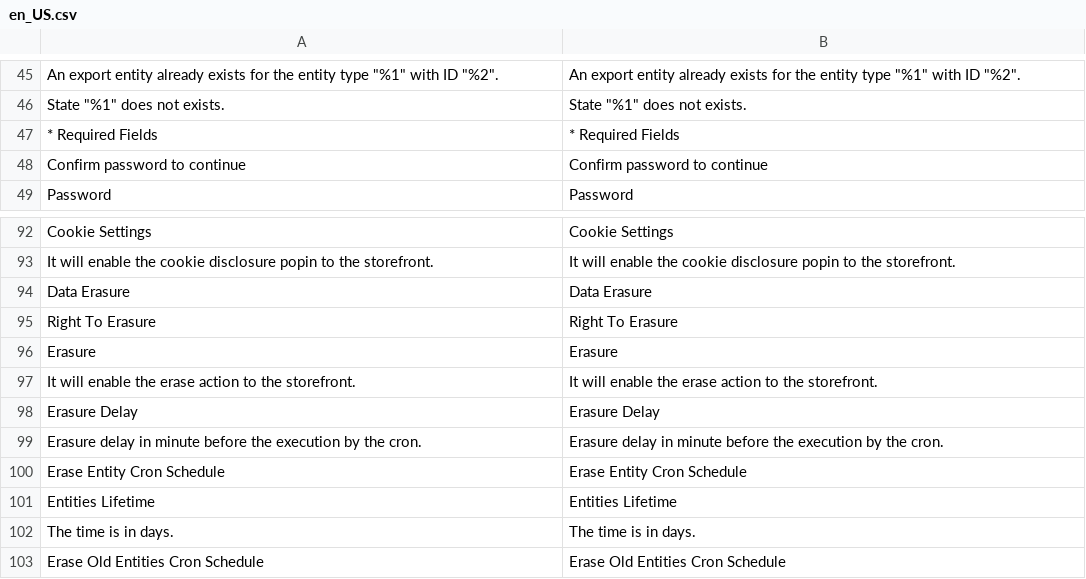
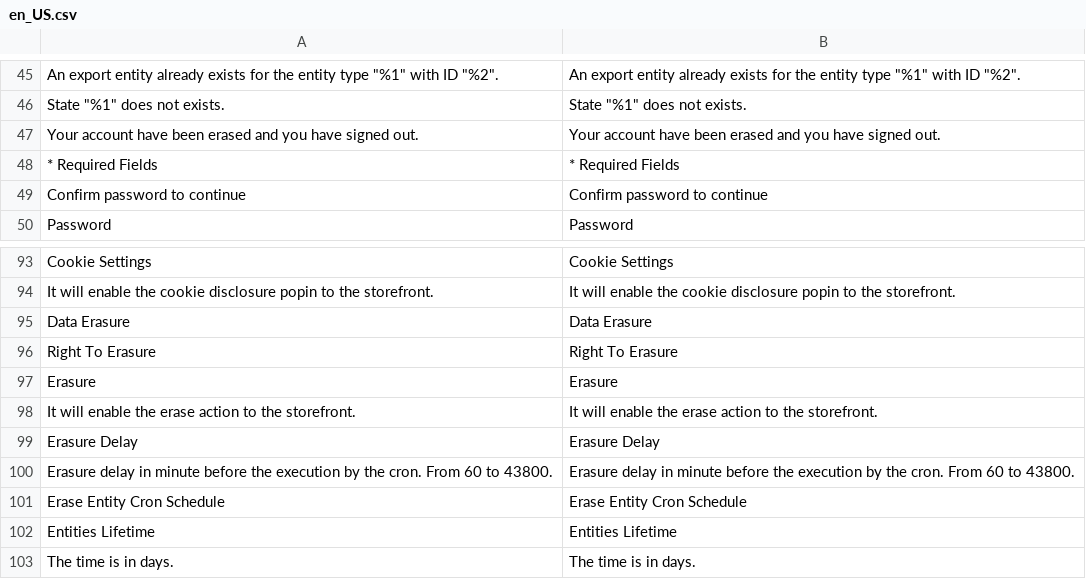
Before and after one commit to opengento/magento2-gdpr, a CSV file: i18n/en_US.csv, drawn as a sheet; only a part is shown, gaps mark what is left out; the shorter side is filled out with more unchanged rows; addresses are those after the commit; the diff names each change by its address in the sheet, - before the commit and + after, or states it on an @@ line.

```diff
--- a/i18n/en_US.csv
+++ b/i18n/en_US.csv
+row 47: Your account have been erased and you have signed out. | Your account have been erased and you have signed out.
-A100: …the cron.
+A100: …the cron. From 60 to 43800.
-B100: …the cron.
+B100: …the cron. From 60 to 43800.
```
Also changed, not shown: 5 other files.
